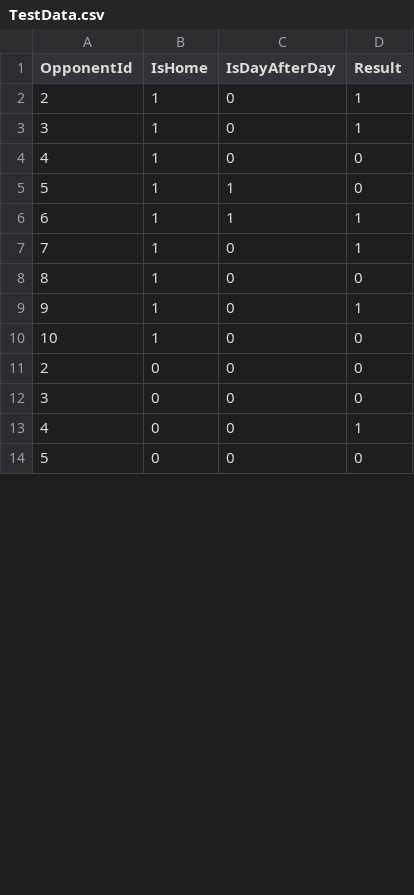
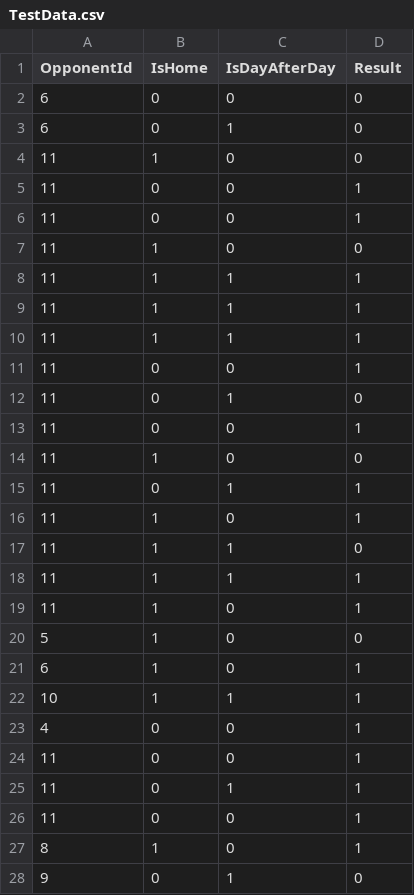
Before and after one commit to MarcinJaworski247/BasketUnit, a CSV file: BasketUnit.WebAPI/MachineLearning/TestData.csv, drawn as a sheet; only a part is shown; the shorter side is filled out with more unchanged rows; the diff covers the shown part only.

```diff
--- a/BasketUnit.WebAPI/MachineLearning/TestData.csv
+++ b/BasketUnit.WebAPI/MachineLearning/TestData.csv
@@ -1,13 +1,28 @@
 OpponentId,IsHome,IsDayAfterDay,Result
-2,1,0,1
-3,1,0,1
-4,1,0,0
-5,1,1,0
-6,1,1,1
-7,1,0,1
-8,1,0,0
-9,1,0,1
-10,1,0,0
-2,0,0,0
-3,0,0,0
+6,0,0,0
+6,0,1,0
+11,1,0,0
+11,0,0,1
+11,0,0,1
+11,1,0,0
+11,1,1,1
+11,1,1,1
+11,1,1,1
+11,0,0,1
+11,0,1,0
+11,0,0,1
+11,1,0,0
+11,0,1,1
+11,1,0,1
+11,1,1,0
+11,1,1,1
+11,1,0,1
+5,1,0,0
+6,1,0,1
+10,1,1,1
 4,0,0,1
+11,0,0,1
+11,0,1,1
+11,0,0,1
+8,1,0,1
+9,0,1,0
```
Also changed, not shown: 13 added rows, 3 removed rows and 10 edited cells elsewhere in this file, BasketUnit.WebAPI/MachineLearning/TrainData.csv, 4 other files.
